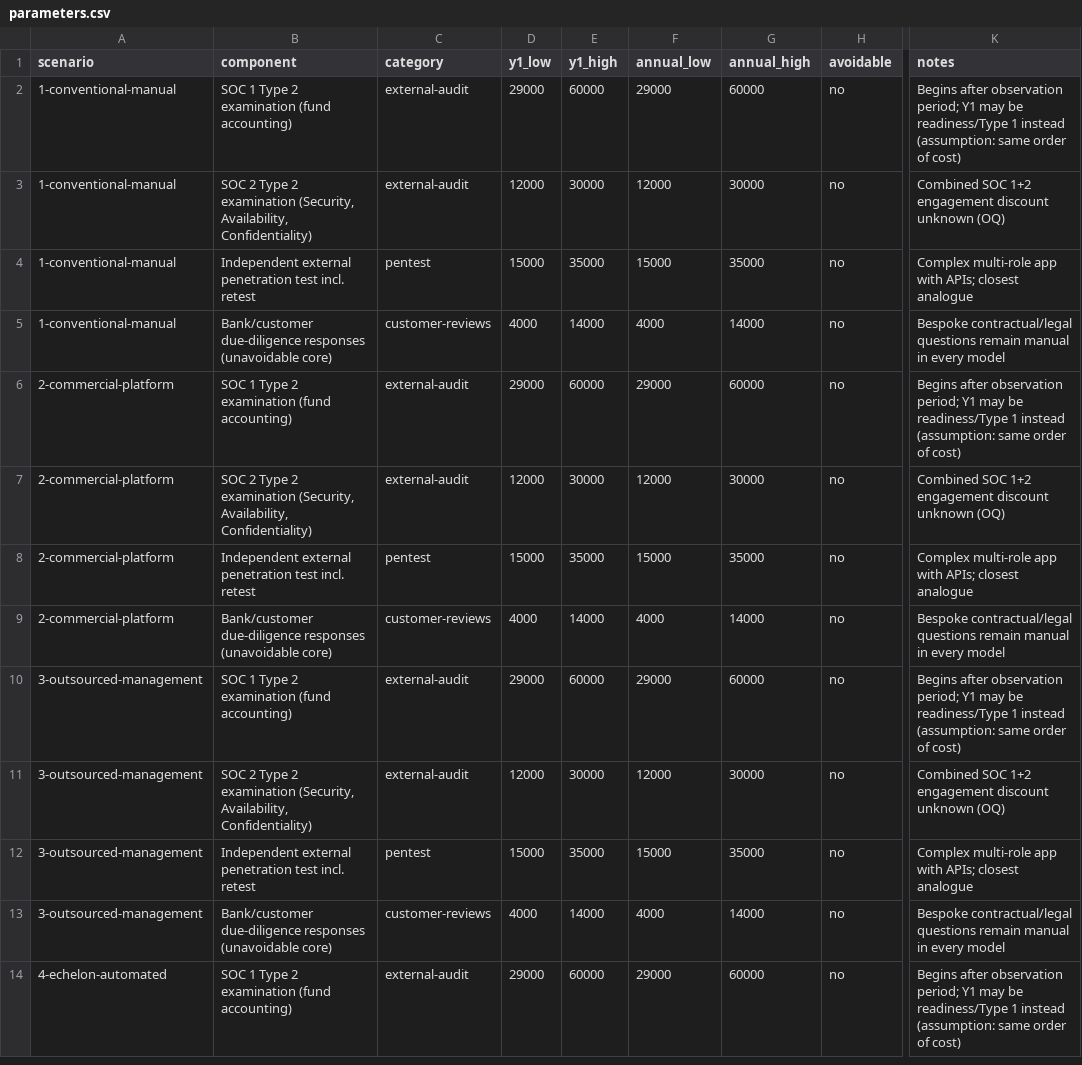
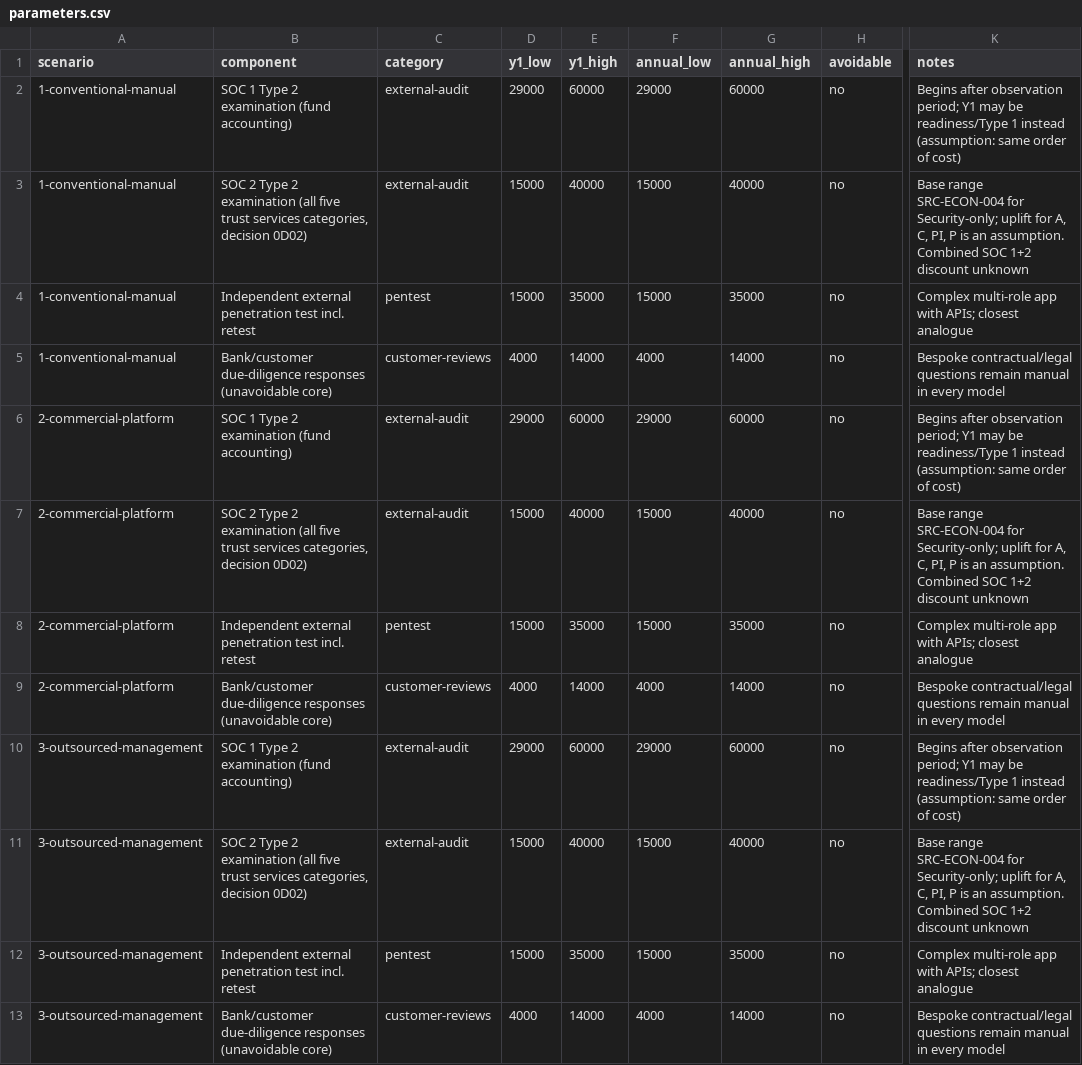
Before and after one commit to kemiller2002/echelon-assurance, a CSV file: economics/parameters.csv, drawn as a sheet; only a part is shown, gaps mark what is left out; the shorter side is filled out with more unchanged rows; the diff covers the shown part only; the diff names each change by its address in the sheet, - before the commit and + after, or states it on an @@ line.

```diff
--- a/economics/parameters.csv
+++ b/economics/parameters.csv
-B3 (component): …2 examination (Security, Availability, Confidentiality)
+B3 (component): …2 examination (all five trust services categories, decision 0D02)
-D3 (y1_low): 12000
+D3 (y1_low): 15000
-E3 (y1_high): 30000
+E3 (y1_high): 40000
-F3 (annual_low): 12000
+F3 (annual_low): 15000
-G3 (annual_high): 30000
+G3 (annual_high): 40000
-K3 (notes): Combined SOC 1+2 engagement discount unknown (OQ)
+K3 (notes): Base range SRC-ECON-004 for Security-only; uplift for A, C, PI, P is an assumption. Combined SOC 1+2 discount unknown
-B7 (component): …2 examination (Security, Availability, Confidentiality)
+B7 (component): …2 examination (all five trust services categories, decision 0D02)
-D7 (y1_low): 12000
+D7 (y1_low): 15000
-E7 (y1_high): 30000
+E7 (y1_high): 40000
-F7 (annual_low): 12000
+F7 (annual_low): 15000
-G7 (annual_high): 30000
+G7 (annual_high): 40000
-K7 (notes): Combined SOC 1+2 engagement discount unknown (OQ)
+K7 (notes): Base range SRC-ECON-004 for Security-only; uplift for A, C, PI, P is an assumption. Combined SOC 1+2 discount unknown
-B11 (component): …2 examination (Security, Availability, Confidentiality)
+B11 (component): …2 examination (all five trust services categories, decision 0D02)
-D11 (y1_low): 12000
+D11 (y1_low): 15000
-E11 (y1_high): 30000
+E11 (y1_high): 40000
-F11 (annual_low): 12000
+F11 (annual_low): 15000
-G11 (annual_high): 30000
+G11 (annual_high): 40000
-K11 (notes): Combined SOC 1+2 engagement discount unknown (OQ)
+K11 (notes): Base range SRC-ECON-004 for Security-only; uplift for A, C, PI, P is an assumption. Combined SOC 1+2 discount unknown
```
Also changed, not shown: 21 edited cells elsewhere in this file, controls/control-catalog.csv, economics/generated/tco-summary.csv, 21 other files.
